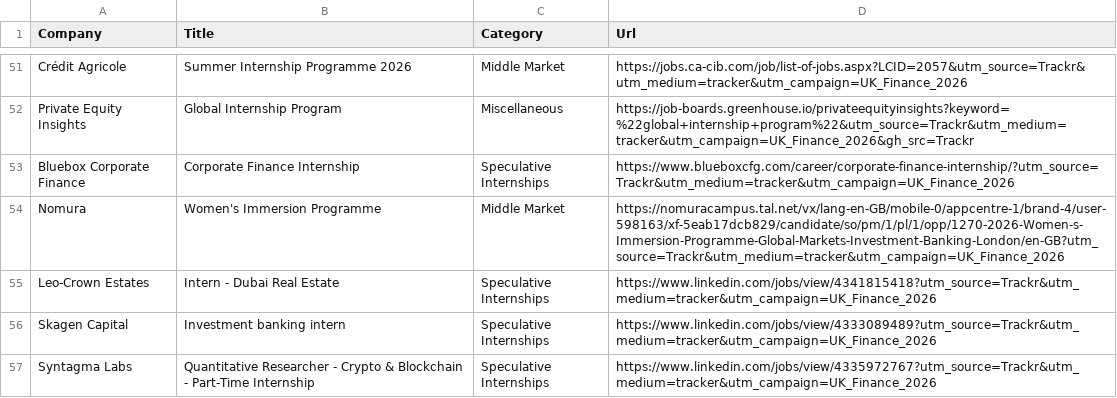
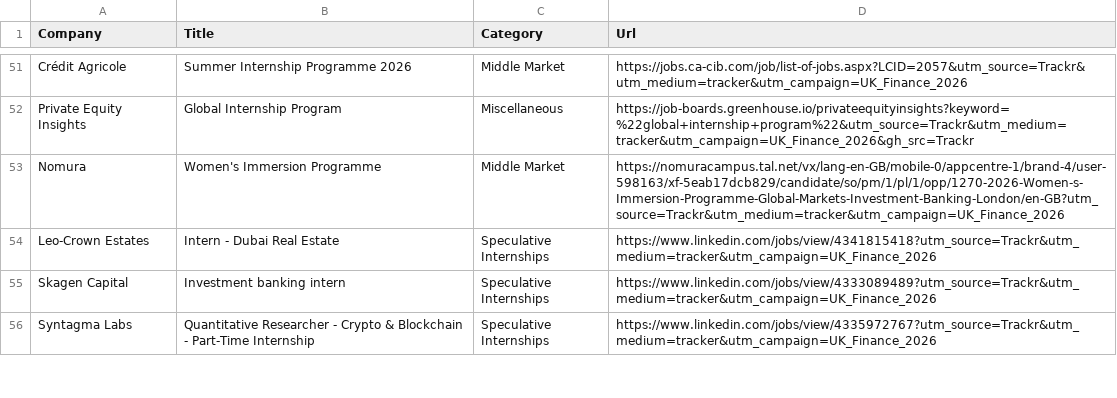
Before and after one commit to ludovicstvys/SpringIntern, a CSV file: processus_ouverts.csv, drawn as a sheet; only a part is shown, gaps mark what is left out.

```diff
--- a/processus_ouverts.csv
+++ b/processus_ouverts.csv
@@ -52,3 +52,2 @@ Crédit Agricole,Summer Internship Programme 2026,Middle Market,https://jobs.ca-
 Private Equity Insights,Global Internship Program,Miscellaneous,https://job-boards.greenhouse.io/privateequityinsights?keyword=%22global+internship+program%22&utm_source=Trackr&utm_medium=tracker&utm_campaign=UK_Finance_2026&gh_src=Trackr
-Bluebox Corporate Finance,Corporate Finance Internship,Speculative Internships,https://www.blueboxcfg.com/career/corporate-finance-internship/?utm_source=Trackr&utm_medium=tracker&utm_campaign=UK_Finance_2026
 Nomura,Women's Immersion Programme,Middle Market,https://nomuracampus.tal.net/vx/lang-en-GB/mobile-0/appcentre-1/brand-4/user-598163/xf-5eab17dcb829/candidate/so/pm/1/pl/1/opp/1270-2026-Women-s-Immersion-Programme-Global-Markets-Investment-Banking-London/en-GB?utm_source=Trackr&utm_medium=tracker&utm_campaign=UK_Finance_2026
```
